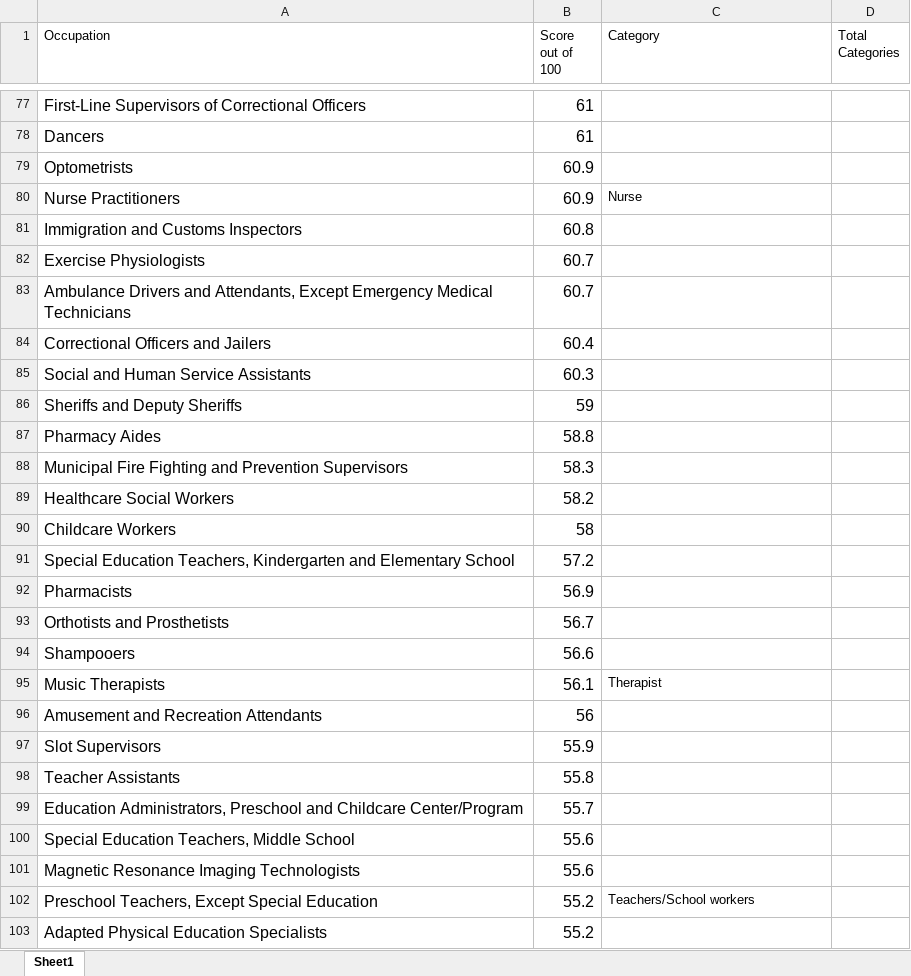
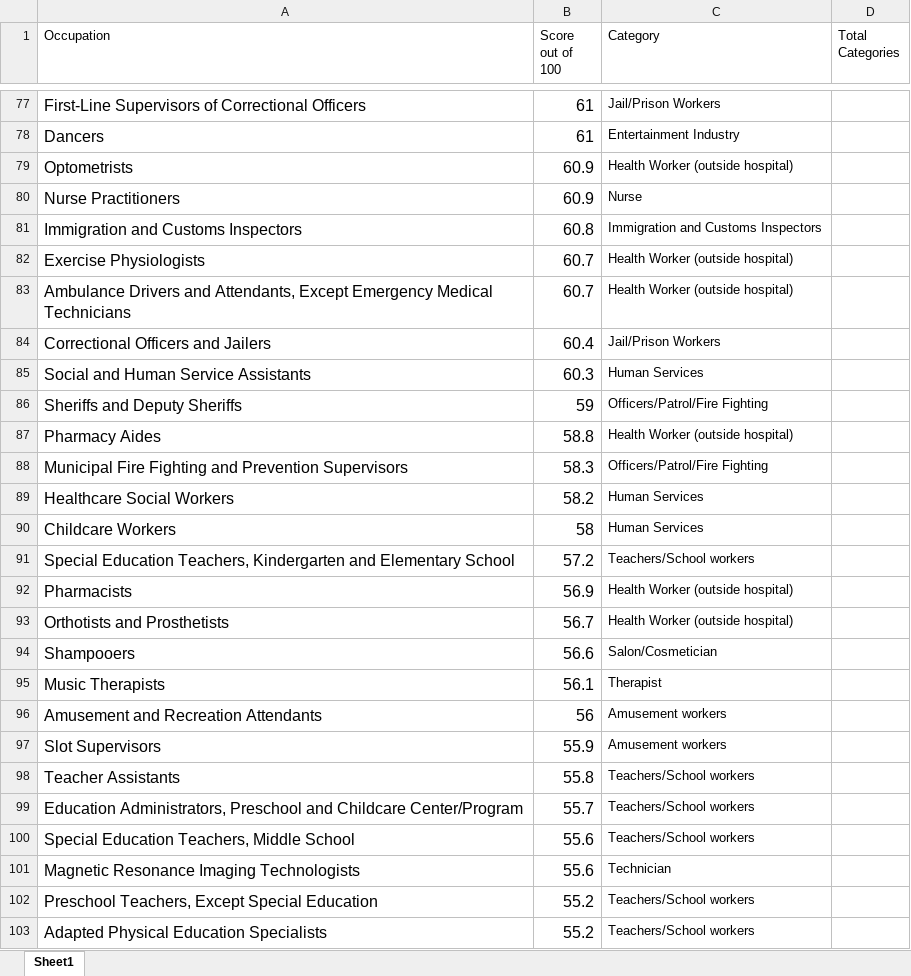
Before and after one commit to thedestroyer4312/covid-data-challenge, an Excel workbook: Cleaned Data/Job data.xlsx, sheet Sheet1, drawn as a sheet; only a part is shown, gaps mark what is left out; values as stored, in another font and other column widths than the file's, no borders; the diff covers the shown part only; the diff names each change by its address in the sheet, - before the commit and + after, or states it on an @@ line.

```diff
--- a/Cleaned Data/Job data.xlsx (sheet Sheet1)
+++ b/Cleaned Data/Job data.xlsx (sheet Sheet1)
-C77 (Category): (empty)
+C77 (Category): Jail/Prison Workers
-C78 (Category): (empty)
+C78 (Category): Entertainment Industry
-C79 (Category): (empty)
+C79 (Category): Health Worker (outside hospital)
-C81 (Category): (empty)
+C81 (Category): Immigration and Customs Inspectors
-C82:C83 (Category): (empty)
+C82:C83 (Category): Health Worker (outside hospital)
-C84 (Category): (empty)
+C84 (Category): Jail/Prison Workers
-C85 (Category): (empty)
+C85 (Category): Human Services
-C86 (Category): (empty)
+C86 (Category): Officers/Patrol/Fire Fighting
-C87 (Category): (empty)
+C87 (Category): Health Worker (outside hospital)
-C88 (Category): (empty)
+C88 (Category): Officers/Patrol/Fire Fighting
-C89:C90 (Category): (empty)
+C89:C90 (Category): Human Services
-C91 (Category): (empty)
+C91 (Category): Teachers/School workers
-C92:C93 (Category): (empty)
+C92:C93 (Category): Health Worker (outside hospital)
-C94 (Category): (empty)
+C94 (Category): Salon/Cosmetician
-C96:C97 (Category): (empty)
+C96:C97 (Category): Amusement workers
-C98:C100 (Category): (empty)
+C98:C100 (Category): Teachers/School workers
-C101 (Category): (empty)
+C101 (Category): Technician
-C103 (Category): (empty)
+C103 (Category): Teachers/School workers
```
Also changed, not shown: 70 edited cells elsewhere in this sheet, Cleaned Data/Social Distance.xlsx, 6 other files.
